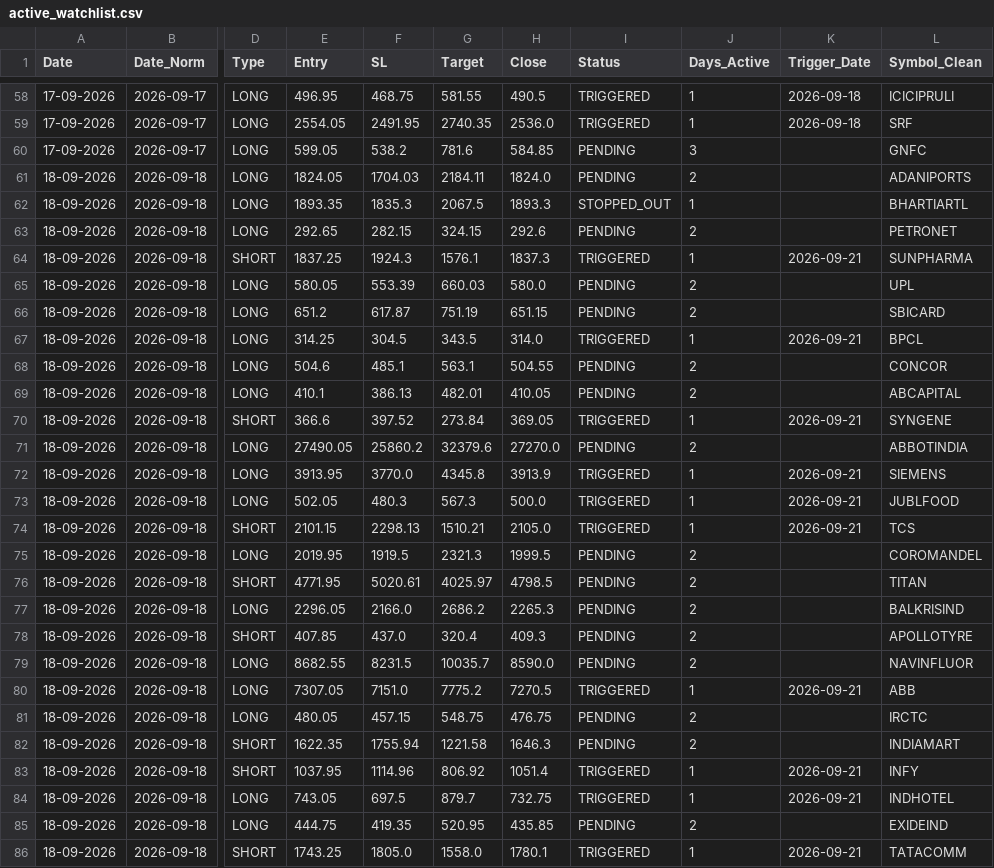
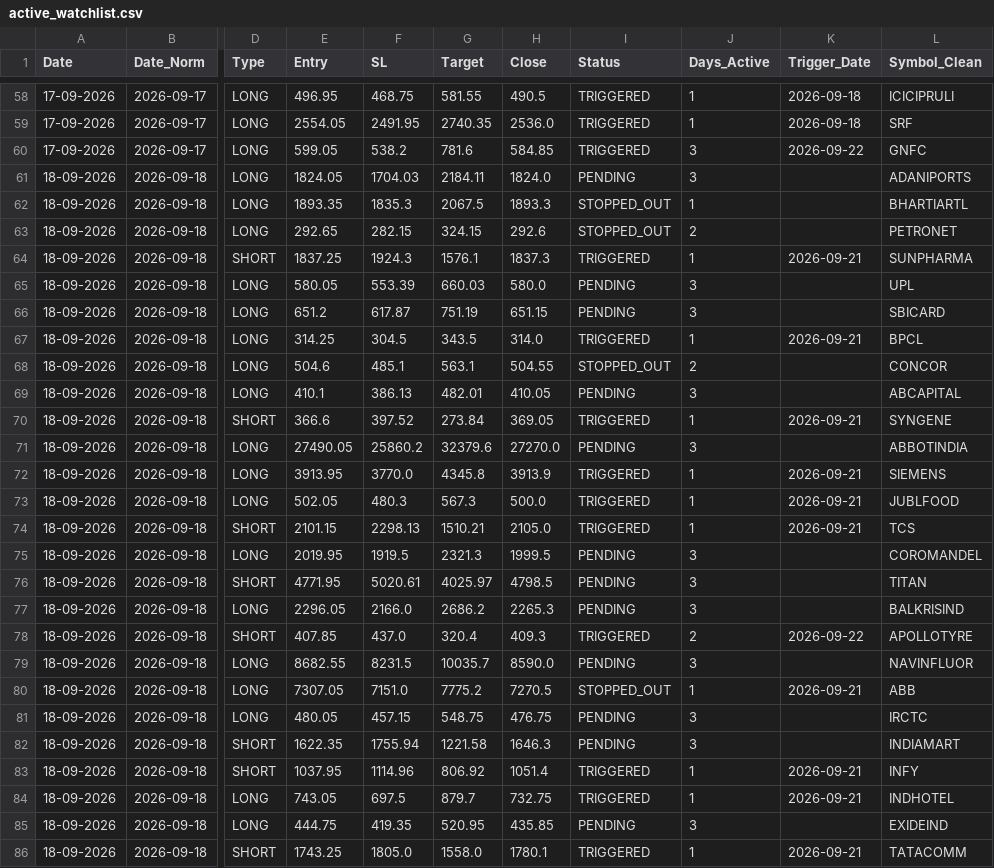
Before and after one commit to Brahmastra-tech/brahmastra-scanner, a CSV file: data/active_watchlist.csv, drawn as a sheet; only a part is shown, gaps mark what is left out; the diff covers the shown part only; the diff names each change by its address in the sheet, - before the commit and + after, or states it on an @@ line.

```diff
--- a/data/active_watchlist.csv
+++ b/data/active_watchlist.csv
-I60 (Status): PENDING
+I60 (Status): TRIGGERED
-K60 (Trigger_Date): (empty)
+K60 (Trigger_Date): 2026-09-22
-J61 (Days_Active): 2
+J61 (Days_Active): 3
-I63 (Status): PENDING
+I63 (Status): STOPPED_OUT
-J65:J66 (Days_Active): 2
+J65:J66 (Days_Active): 3
-I68 (Status): PENDING
+I68 (Status): STOPPED_OUT
-J69 (Days_Active): 2
+J69 (Days_Active): 3
-J71 (Days_Active): 2
+J71 (Days_Active): 3
-J75:J77 (Days_Active): 2
+J75:J77 (Days_Active): 3
-I78 (Status): PENDING
+I78 (Status): TRIGGERED
-K78 (Trigger_Date): (empty)
+K78 (Trigger_Date): 2026-09-22
-J79 (Days_Active): 2
+J79 (Days_Active): 3
-I80 (Status): TRIGGERED
+I80 (Status): STOPPED_OUT
-J81:J82 (Days_Active): 2
+J81:J82 (Days_Active): 3
-J85 (Days_Active): 2
+J85 (Days_Active): 3
```
Also changed, not shown: 7 added rows and 10 edited cells elsewhere in this file, data/signals.csv, 1 other file.
